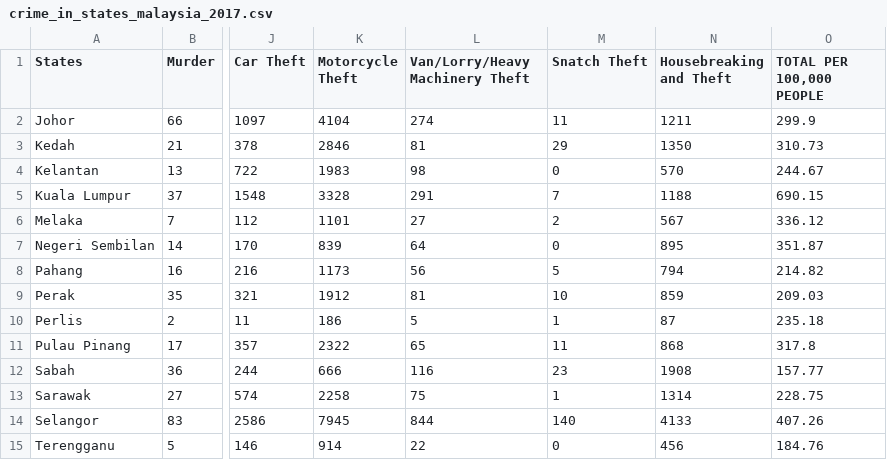
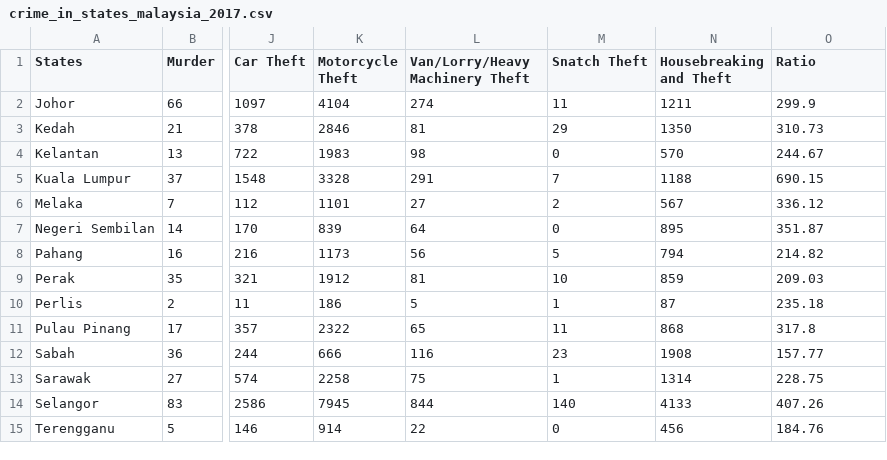
Before and after one commit to skzy408/FIT3179, a CSV file: Datasets/crime_in_states_malaysia_2017.csv, drawn as a sheet; only a part is shown, gaps mark what is left out; the diff names each change by its address in the sheet, - before the commit and + after, or states it on an @@ line.

```diff
--- a/Datasets/crime_in_states_malaysia_2017.csv
+++ b/Datasets/crime_in_states_malaysia_2017.csv
-O1: TOTAL PER 100,000 PEOPLE
+O1: Ratio
```
Also changed, not shown: 1 other file.
